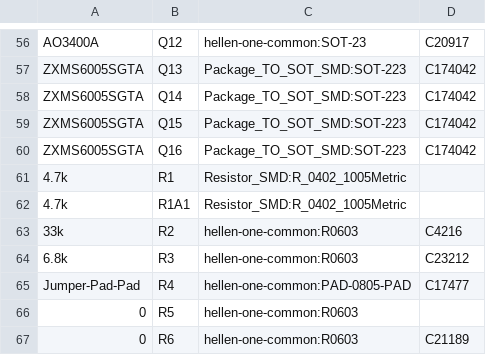
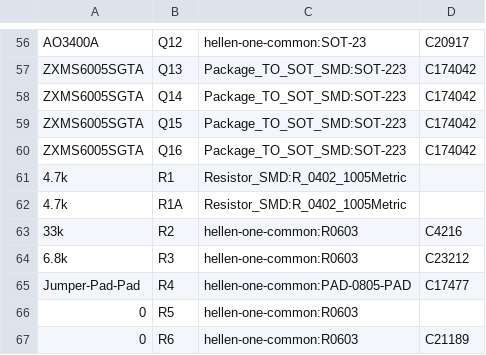
Before and after one commit to VFRenjoyer/hellen-VFR800, a CSV file: gerber/VFRECU-VR.csv, drawn as a sheet; only a part is shown, gaps mark what is left out.

```diff
--- a/gerber/VFRECU-VR.csv
+++ b/gerber/VFRECU-VR.csv
@@ -61,3 +61,3 @@
 "4.7k","R1","Resistor_SMD:R_0402_1005Metric",""
-"4.7k","R1A1","Resistor_SMD:R_0402_1005Metric",""
+"4.7k","R1A","Resistor_SMD:R_0402_1005Metric",""
 "33k","R2","hellen-one-common:R0603","C4216"
```
Also changed, not shown: 15 other files.
